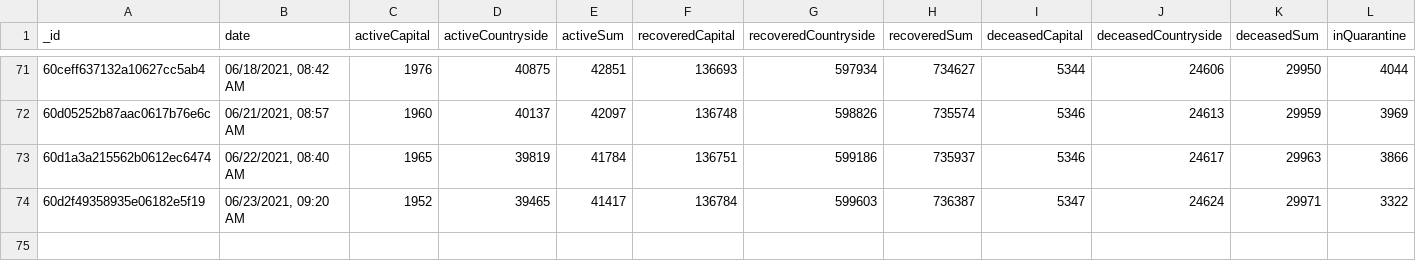
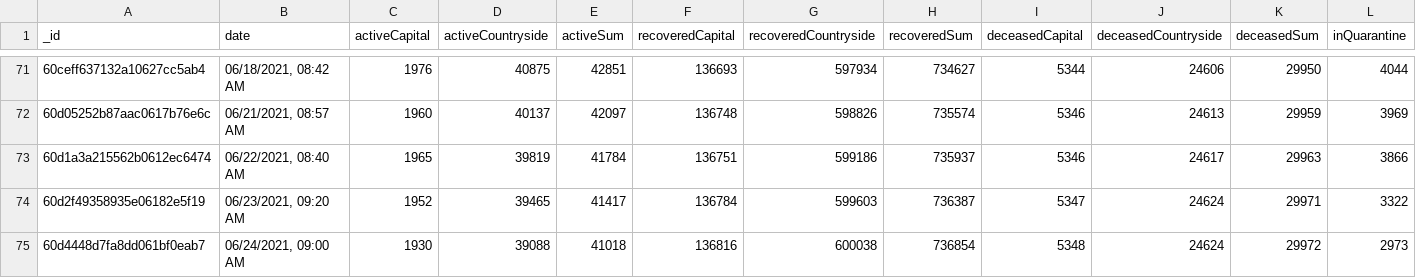
Before and after one commit to theDavidBarton/koronavirus.gov.hu-scraper, a CSV file: dailyResult.csv, drawn as a sheet; only a part is shown, gaps mark what is left out; rows hold the shown columns only; the diff names each change by its address in the sheet, - before the commit and + after, or states it on an @@ line.

Commit message:
feat(data): update data 2021-06-24

```diff
--- a/dailyResult.csv
+++ b/dailyResult.csv
+row 75: 60d4448d7fa8dd061bf0eab7 | 06/24/2021, 09:00 AM | 1930 | 39088 | 41018 | 136816 | 600038 | 736854 | 5348 | 24624 | 29972 | 2973
```
Also changed, not shown: 3 other files.
